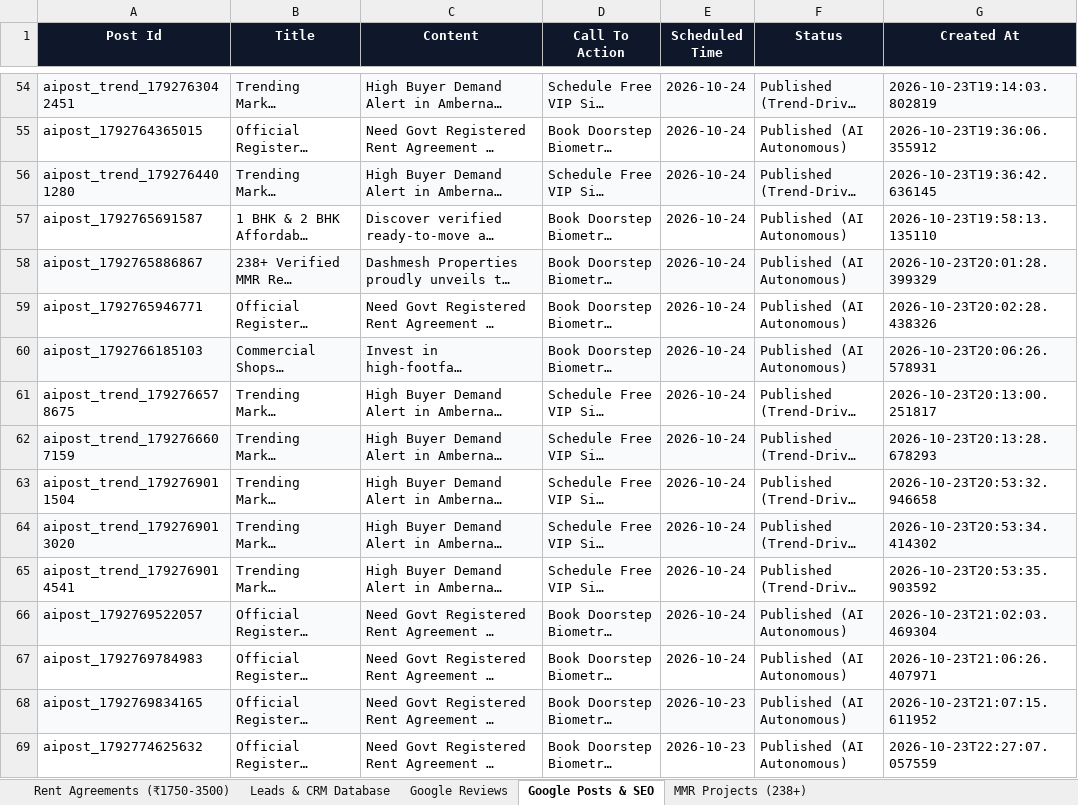
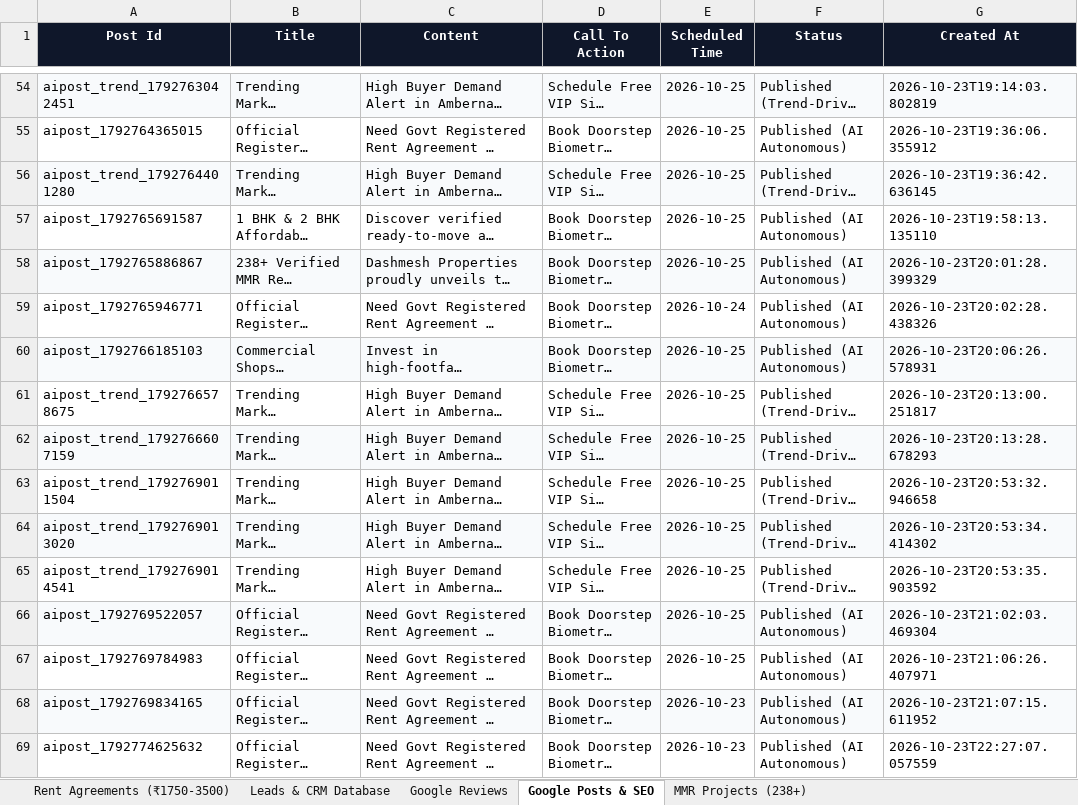
Before and after one commit to satnamsinghvohra20-art/Google-Auto-AI-work-, an Excel workbook: data/Dashmesh_Master_Database.xlsx, sheet Google Posts & SEO, drawn as a sheet; only a part is shown, gaps mark what is left out; long unchanged cells end in …; values as stored, in another font and other column widths than the file's, no borders; the diff covers the shown part only; the diff names each change by its address in the sheet, - before the commit and + after, or states it on an @@ line.

Commit message:
feat(mrea-si): implement connected real-data super-intelligence multi-agent automation engine

```diff
--- a/data/Dashmesh_Master_Database.xlsx (sheet Google Posts & SEO)
+++ b/data/Dashmesh_Master_Database.xlsx (sheet Google Posts & SEO)
-E54:E58 (Scheduled Time): 2026-10-24
+E54:E58 (Scheduled Time): 2026-10-25
-E60:E67 (Scheduled Time): 2026-10-24
+E60:E67 (Scheduled Time): 2026-10-25
```
Also changed, not shown: 2 added rows and 38 edited cells elsewhere in this sheet, sheet Leads & CRM Database, sheet Google Reviews, 9 other files.
